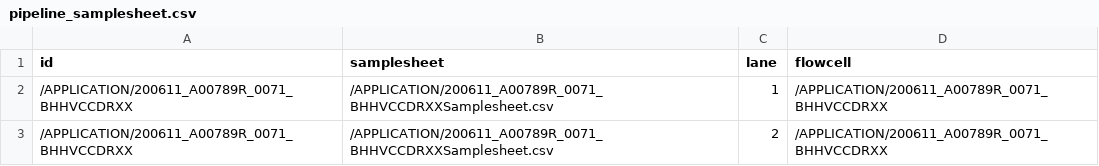
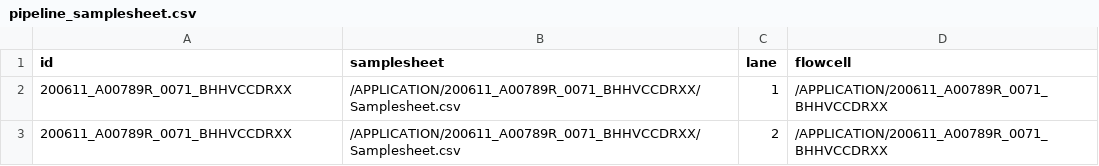
Before and after one commit to GWCustom/bfabric_app_demultiplex, a CSV file: pipeline_samplesheet.csv, drawn as a sheet.

```diff
--- a/pipeline_samplesheet.csv
+++ b/pipeline_samplesheet.csv
@@ -1,3 +1,3 @@
 id,samplesheet,lane,flowcell
-/APPLICATION/200611_A00789R_0071_BHHVCCDRXX,/APPLICATION/200611_A00789R_0071_BHHVCCDRXXSamplesheet.csv,1,/APPLICATION/200611_A00789R_0071_BHHVCCDRXX
-/APPLICATION/200611_A00789R_0071_BHHVCCDRXX,/APPLICATION/200611_A00789R_0071_BHHVCCDRXXSamplesheet.csv,2,/APPLICATION/200611_A00789R_0071_BHHVCCDRXX
+200611_A00789R_0071_BHHVCCDRXX,/APPLICATION/200611_A00789R_0071_BHHVCCDRXX/Samplesheet.csv,1,/APPLICATION/200611_A00789R_0071_BHHVCCDRXX
+200611_A00789R_0071_BHHVCCDRXX,/APPLICATION/200611_A00789R_0071_BHHVCCDRXX/Samplesheet.csv,2,/APPLICATION/200611_A00789R_0071_BHHVCCDRXX
```
Also changed, not shown: Samplesheet.csv, 5 other files.
